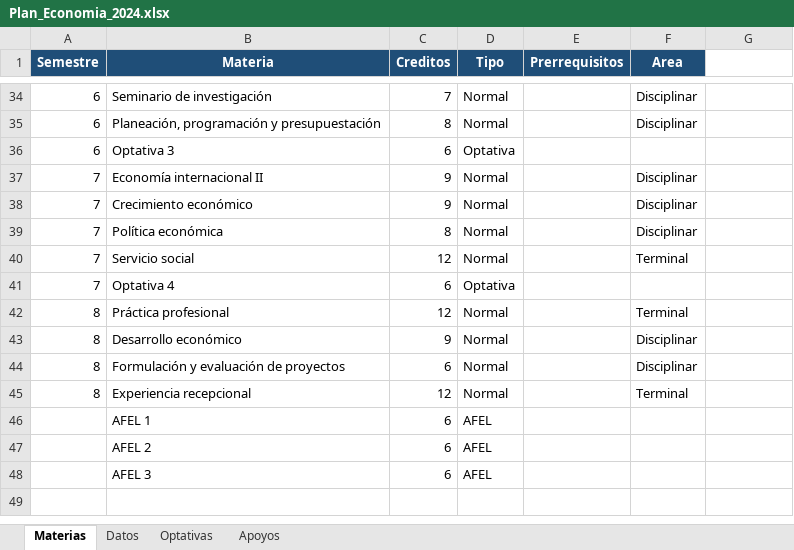
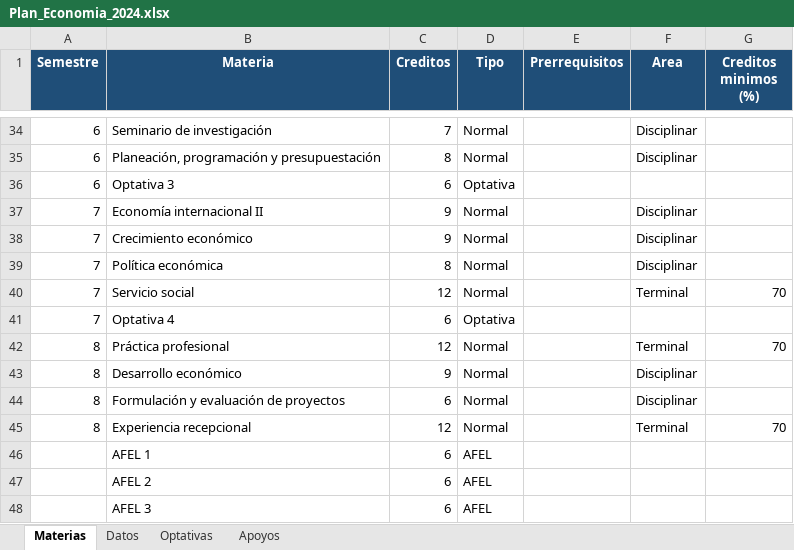
Before and after one commit to FideMontemira/PlaneaUV_Economia, an Excel workbook: PlanesEstudio/Plan_Economia_2024.xlsx, sheet Materias, drawn as a sheet; only a part is shown, gaps mark what is left out; values as stored, in another font and other column widths than the file's, no borders; the diff names each change by its address in the sheet, - before the commit and + after, or states it on an @@ line.

```diff
--- a/PlanesEstudio/Plan_Economia_2024.xlsx (sheet Materias)
+++ b/PlanesEstudio/Plan_Economia_2024.xlsx (sheet Materias)
-G1: (empty)
+G1: Creditos minimos (%)
-G1 fill: none
+G1 fill: #1F4E78
-G40 (Creditos minimos (%)): (empty)
+G40 (Creditos minimos (%)): 70
-G42 (Creditos minimos (%)): (empty)
+G42 (Creditos minimos (%)): 70
-G45 (Creditos minimos (%)): (empty)
+G45 (Creditos minimos (%)): 70
```
Also changed, not shown: PlanesEstudio/Plantilla_Plan_Prueba.xlsx, 18 other files.
